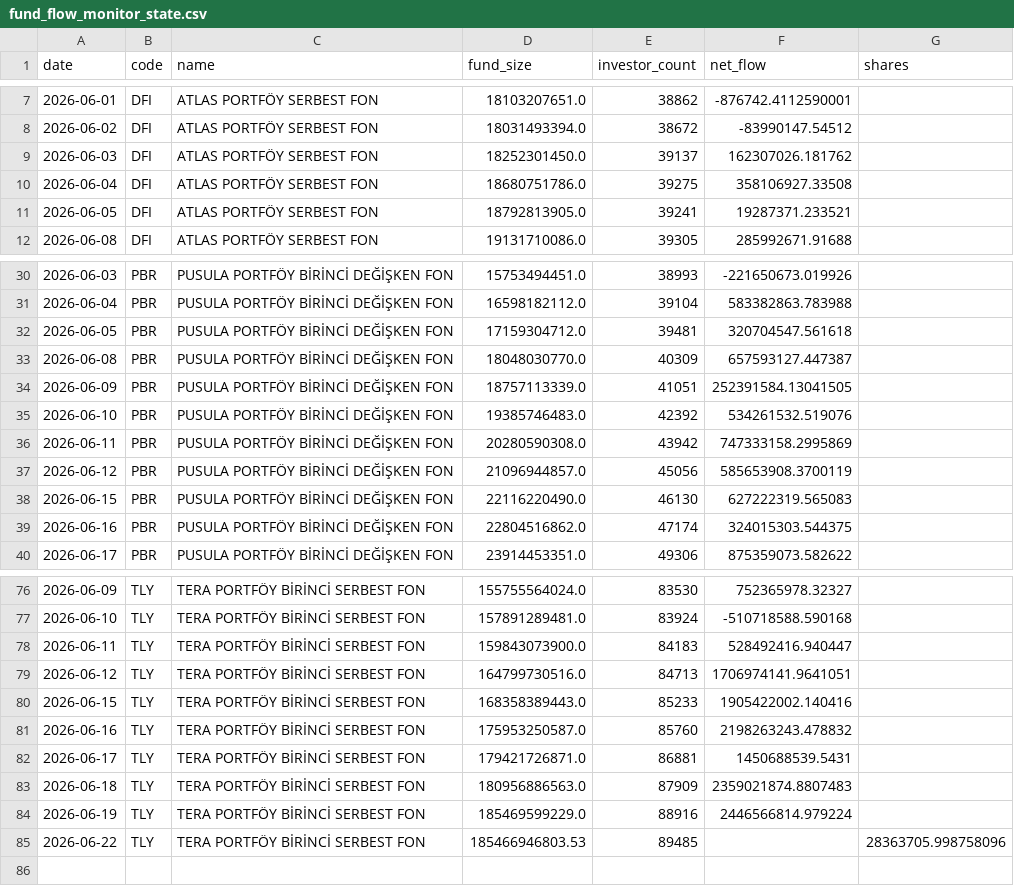
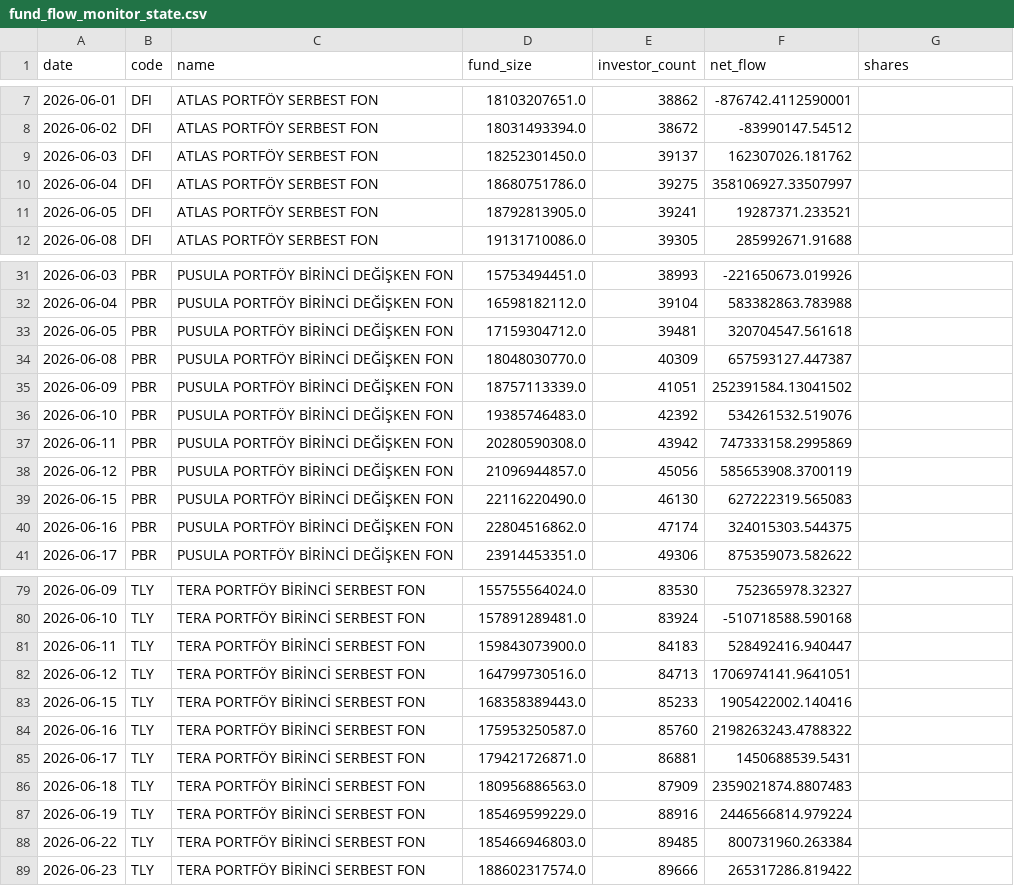
Before and after one commit to aalpkk/nox-project, a CSV file: output/fund_flow_monitor_state.csv, drawn as a sheet; only a part is shown, gaps mark what is left out; the diff covers the shown part only.

```diff
--- a/output/fund_flow_monitor_state.csv
+++ b/output/fund_flow_monitor_state.csv
@@ -9,3 +9,3 @@ date,code,name,fund_size,investor_count,net_flow,shares
 2026-06-03,DFI,ATLAS PORTFÖY SERBEST FON,18252301450.0,39137,162307026.181762,
-2026-06-04,DFI,ATLAS PORTFÖY SERBEST FON,18680751786.0,39275,358106927.33508,
+2026-06-04,DFI,ATLAS PORTFÖY SERBEST FON,18680751786.0,39275,358106927.33507997,
 2026-06-05,DFI,ATLAS PORTFÖY SERBEST FON,18792813905.0,39241,19287371.233521,
@@ -33,3 +34,3 @@ date,code,name,fund_size,investor_count,net_flow,shares
 2026-06-08,PBR,PUSULA PORTFÖY BİRİNCİ DEĞİŞKEN FON,18048030770.0,40309,657593127.447387,
-2026-06-09,PBR,PUSULA PORTFÖY BİRİNCİ DEĞİŞKEN FON,18757113339.0,41051,252391584.13041505,
+2026-06-09,PBR,PUSULA PORTFÖY BİRİNCİ DEĞİŞKEN FON,18757113339.0,41051,252391584.13041502,
 2026-06-10,PBR,PUSULA PORTFÖY BİRİNCİ DEĞİŞKEN FON,19385746483.0,42392,534261532.519076,
@@ -80,3 +83,3 @@ date,code,name,fund_size,investor_count,net_flow,shares
 2026-06-15,TLY,TERA PORTFÖY BİRİNCİ SERBEST FON,168358389443.0,85233,1905422002.140416,
-2026-06-16,TLY,TERA PORTFÖY BİRİNCİ SERBEST FON,175953250587.0,85760,2198263243.478832,
+2026-06-16,TLY,TERA PORTFÖY BİRİNCİ SERBEST FON,175953250587.0,85760,2198263243.4788322,
 2026-06-17,TLY,TERA PORTFÖY BİRİNCİ SERBEST FON,179421726871.0,86881,1450688539.5431,
@@ -84,2 +87,3 @@ date,code,name,fund_size,investor_count,net_flow,shares
 2026-06-19,TLY,TERA PORTFÖY BİRİNCİ SERBEST FON,185469599229.0,88916,2446566814.979224,
-2026-06-22,TLY,TERA PORTFÖY BİRİNCİ SERBEST FON,185466946803.53,89485,,28363705.998758096
+2026-06-22,TLY,TERA PORTFÖY BİRİNCİ SERBEST FON,185466946803.0,89485,800731960.263384,
+2026-06-23,TLY,TERA PORTFÖY BİRİNCİ SERBEST FON,188602317574.0,89666,265317286.819422,
```
Also changed, not shown: 3 added rows and 13 edited cells elsewhere in this file.
